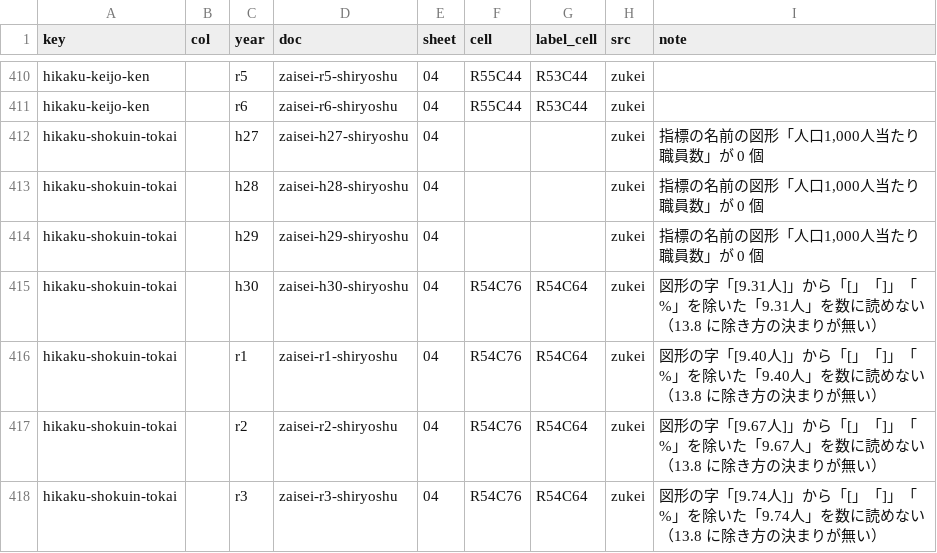
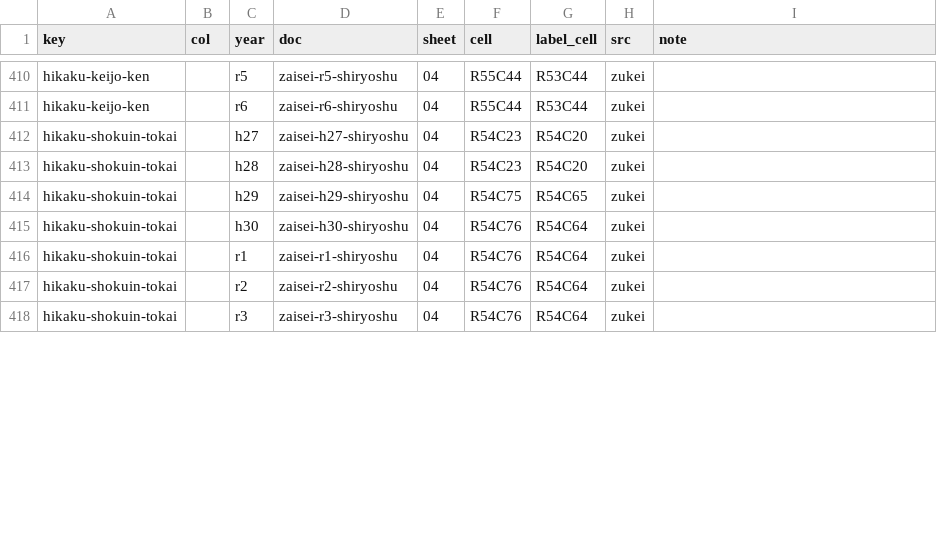
Before and after one commit to kken78/hino-town-docs, a TSV file: data/struct/zaisei-ichi.tsv, drawn as a sheet; only a part is shown, gaps mark what is left out; the diff covers the shown part only.

```diff
--- a/data/struct/zaisei-ichi.tsv
+++ b/data/struct/zaisei-ichi.tsv
@@ -411,8 +411,8 @@ hikaku-keijo-ken		r5	zaisei-r5-shiryoshu	04	R55C44	R53C44	zukei
 hikaku-keijo-ken		r6	zaisei-r6-shiryoshu	04	R55C44	R53C44	zukei	
-hikaku-shokuin-tokai		h27	zaisei-h27-shiryoshu	04			zukei	指標の名前の図形「人口1,000人当たり職員数」が 0 個
-hikaku-shokuin-tokai		h28	zaisei-h28-shiryoshu	04			zukei	指標の名前の図形「人口1,000人当たり職員数」が 0 個
-hikaku-shokuin-tokai		h29	zaisei-h29-shiryoshu	04			zukei	指標の名前の図形「人口1,000人当たり職員数」が 0 個
-hikaku-shokuin-tokai		h30	zaisei-h30-shiryoshu	04	R54C76	R54C64	zukei	図形の字「[9.31人]」から「[」「]」「%」を除いた「9.31人」を数に読めない（13.8 に除き方の決まりが無い）
-hikaku-shokuin-tokai		r1	zaisei-r1-shiryoshu	04	R54C76	R54C64	zukei	図形の字「[9.40人]」から「[」「]」「%」を除いた「9.40人」を数に読めない（13.8 に除き方の決まりが無い）
-hikaku-shokuin-tokai		r2	zaisei-r2-shiryoshu	04	R54C76	R54C64	zukei	図形の字「[9.67人]」から「[」「]」「%」を除いた「9.67人」を数に読めない（13.8 に除き方の決まりが無い）
-hikaku-shokuin-tokai		r3	zaisei-r3-shiryoshu	04	R54C76	R54C64	zukei	図形の字「[9.74人]」から「[」「]」「%」を除いた「9.74人」を数に読めない（13.8 に除き方の決まりが無い）
+hikaku-shokuin-tokai		h27	zaisei-h27-shiryoshu	04	R54C23	R54C20	zukei	
+hikaku-shokuin-tokai		h28	zaisei-h28-shiryoshu	04	R54C23	R54C20	zukei	
+hikaku-shokuin-tokai		h29	zaisei-h29-shiryoshu	04	R54C75	R54C65	zukei	
+hikaku-shokuin-tokai		h30	zaisei-h30-shiryoshu	04	R54C76	R54C64	zukei	
+hikaku-shokuin-tokai		r1	zaisei-r1-shiryoshu	04	R54C76	R54C64	zukei	
+hikaku-shokuin-tokai		r2	zaisei-r2-shiryoshu	04	R54C76	R54C64	zukei	
+hikaku-shokuin-tokai		r3	zaisei-r3-shiryoshu	04	R54C76	R54C64	zukei	
```
Also changed, not shown: 40 edited cells elsewhere in this file, data/struct/zaisei-shihyo.tsv, 2 other files.
